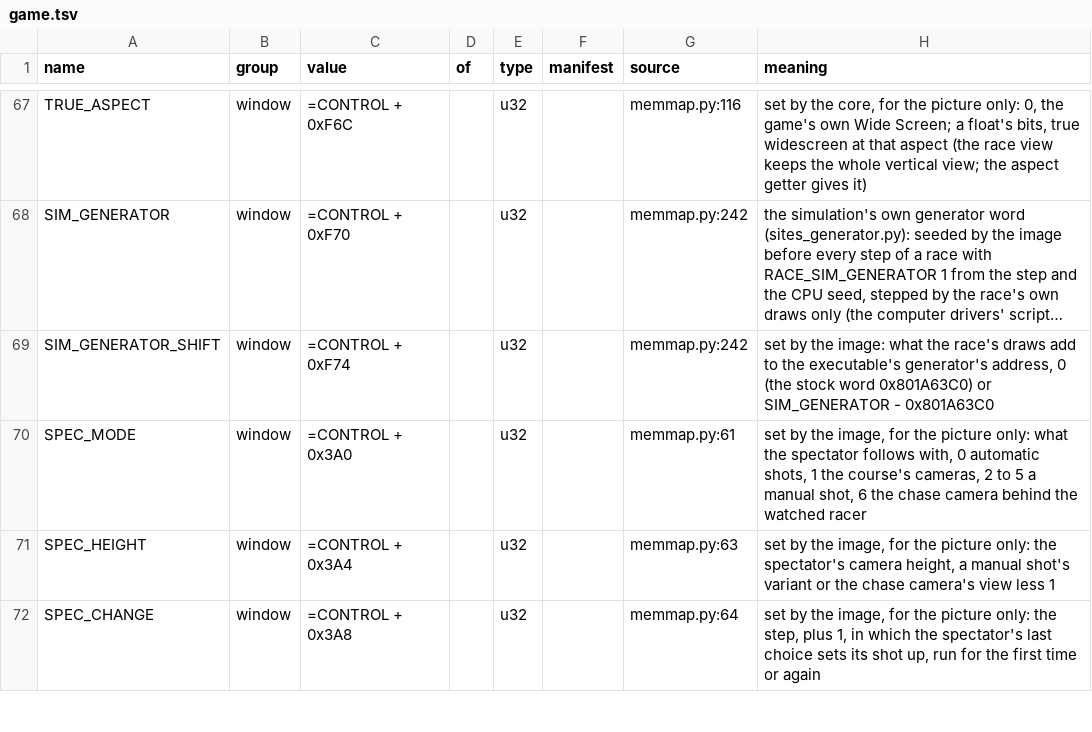
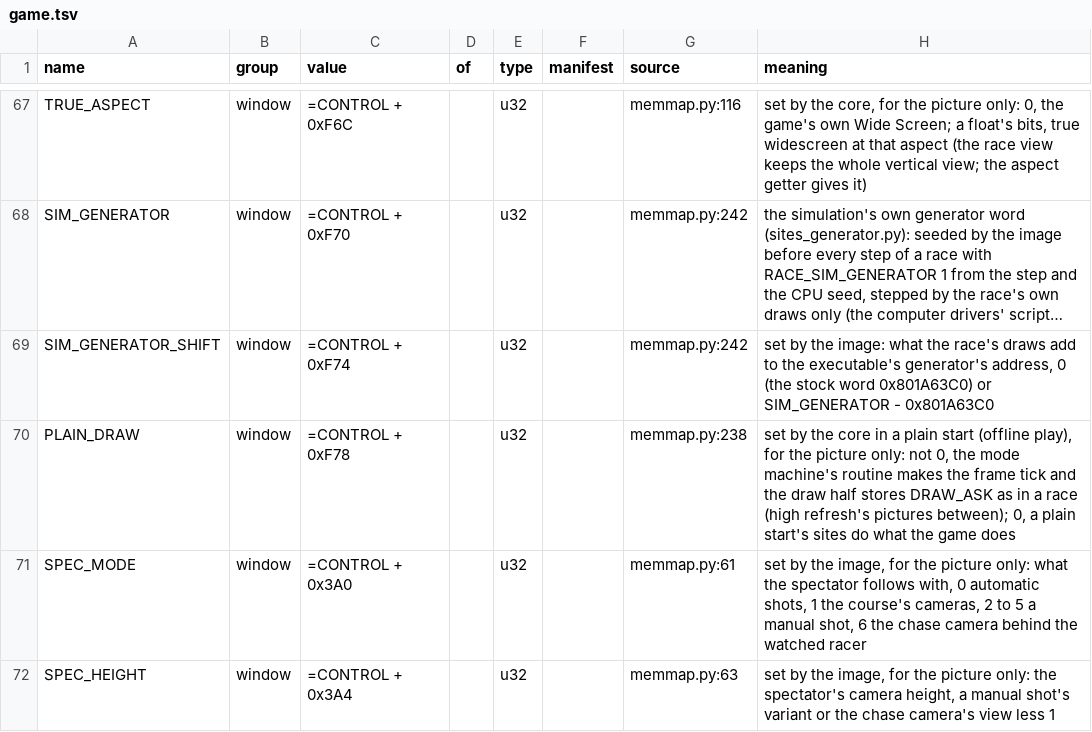
Before and after one commit to piconet-live/piconet-runner, a TSV file: port/facts/game.tsv, drawn as a sheet; only a part is shown, gaps mark what is left out; the shorter side is filled out with more unchanged rows; long unchanged cells end in …; the diff names each change by its address in the sheet, - before the commit and + after, or states it on an @@ line.

```diff
--- a/port/facts/game.tsv
+++ b/port/facts/game.tsv
+row 70: PLAIN_DRAW | window | =CONTROL + 0xF78 |  | u32 |  | memmap.py:238 | set by the core in a plain start (offline play), for the picture only: not 0, the mode machine's routine makes the frame tick and the draw half stores DRAW_ASK as in a race (high refresh's pictures between); 0, a plain start's sites do what the game does
```
Also changed, not shown: port/facts/rollback-state.tsv, 10 other files.
